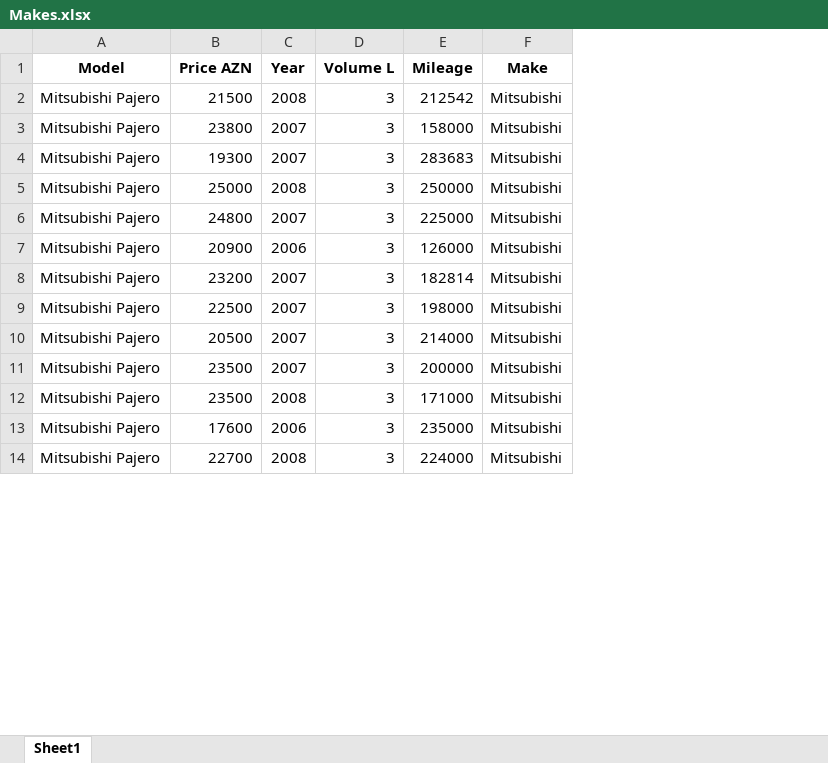
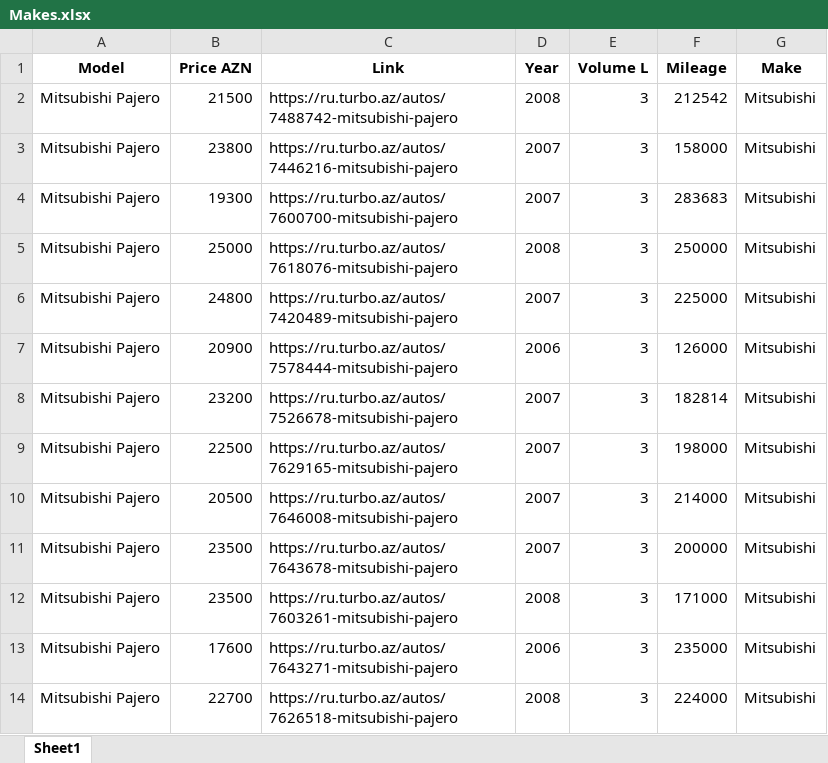
Before and after one commit to Seynro/Web_Scrapping, an Excel workbook: Makes.xlsx, sheet Sheet1, drawn as a sheet; only a part is shown; values as stored, in another font and other column widths than the file's, no borders; the diff names each change by its address in the sheet, - before the commit and + after, or states it on an @@ line.

Commit message:
Links

```diff
--- a/Makes.xlsx (sheet Sheet1)
+++ b/Makes.xlsx (sheet Sheet1)
+column C (Link), rows 2-14: https://ru.turbo.az/autos/7488742-mitsubishi-pajero | https://ru.turbo.az/autos/7446216-mitsubishi-pajero | https://ru.turbo.az/autos/7600700-mitsubishi-pajero | https://ru.turbo.az/autos/7618076-mitsubishi-pajero | https://ru.turbo.az/autos/7420489-mitsubishi-pajero | https://ru.turbo.az/autos/7578444-mitsubishi-pajero | https://ru.turbo.az/autos/7526678-mitsubishi-pajero | https://ru.turbo.az/autos/7629165-mitsubishi-pajero | https://ru.turbo.az/autos/7646008-mitsubishi-pajero | https://ru.turbo.az/autos/7643678-mitsubishi-pajero | https://ru.turbo.az/autos/7603261-mitsubishi-pajero | https://ru.turbo.az/autos/7643271-mitsubishi-pajero | https://ru.turbo.az/autos/7626518-mitsubishi-pajero
```
Also changed, not shown: 3 other files.
